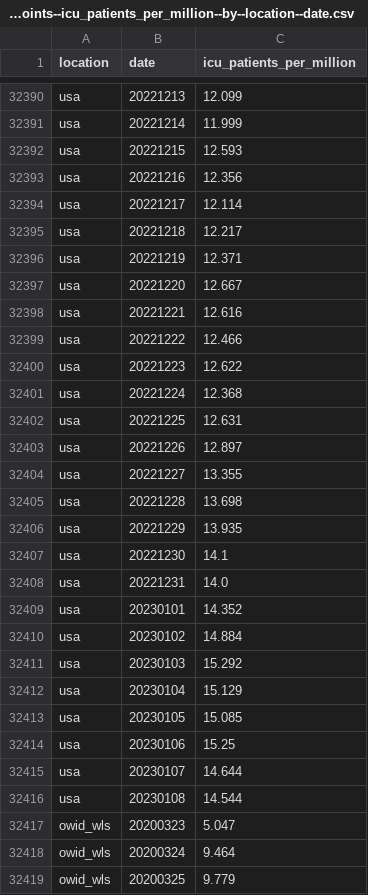
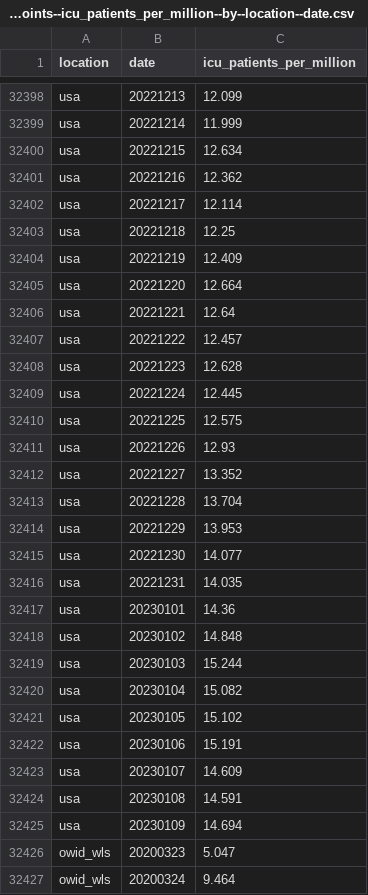
Before and after one commit to open-numbers/ddf--owid--covid_19, a CSV file: ddf--datapoints--icu_patients_per_million--by--location--date.csv, drawn as a sheet; only a part is shown, gaps mark what is left out; the shorter side is filled out with more unchanged rows; the diff covers the shown part only.

```diff
--- a/ddf--datapoints--icu_patients_per_million--by--location--date.csv
+++ b/ddf--datapoints--icu_patients_per_million--by--location--date.csv
@@ -32391,27 +32399,28 @@ usa,20221213,12.099
 usa,20221214,11.999
-usa,20221215,12.593
-usa,20221216,12.356
+usa,20221215,12.634
+usa,20221216,12.362
 usa,20221217,12.114
-usa,20221218,12.217
-usa,20221219,12.371
-usa,20221220,12.667
-usa,20221221,12.616
-usa,20221222,12.466
-usa,20221223,12.622
-usa,20221224,12.368
-usa,20221225,12.631
-usa,20221226,12.897
-usa,20221227,13.355
-usa,20221228,13.698
-usa,20221229,13.935
-usa,20221230,14.1
-usa,20221231,14.0
-usa,20230101,14.352
-usa,20230102,14.884
-usa,20230103,15.292
-usa,20230104,15.129
-usa,20230105,15.085
-usa,20230106,15.25
-usa,20230107,14.644
-usa,20230108,14.544
+usa,20221218,12.25
+usa,20221219,12.409
+usa,20221220,12.664
+usa,20221221,12.64
+usa,20221222,12.457
+usa,20221223,12.628
+usa,20221224,12.445
+usa,20221225,12.575
+usa,20221226,12.93
+usa,20221227,13.352
+usa,20221228,13.704
+usa,20221229,13.953
+usa,20221230,14.077
+usa,20221231,14.035
+usa,20230101,14.36
+usa,20230102,14.848
+usa,20230103,15.244
+usa,20230104,15.082
+usa,20230105,15.102
+usa,20230106,15.191
+usa,20230107,14.609
+usa,20230108,14.591
+usa,20230109,14.694
 owid_wls,20200323,5.047
```
Also changed, not shown: 8 added rows and 3 edited cells elsewhere in this file, ddf--datapoints--hosp_patients--by--location--date.csv, ddf--datapoints--icu_patients--by--location--date.csv, 35 other files.
